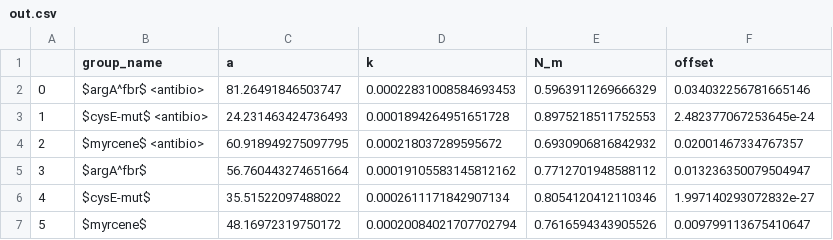
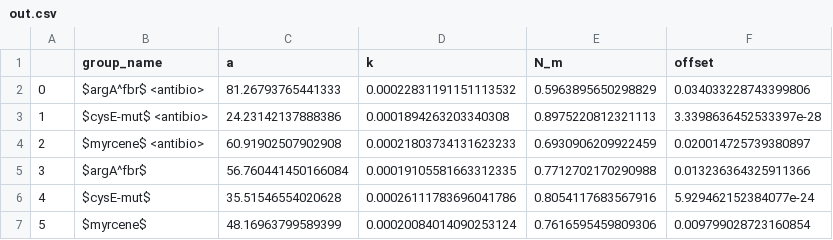
Before and after one commit to jasonliuuu/igem-model, a CSV file: outputs/out.csv, drawn as a sheet.

```diff
--- a/outputs/out.csv
+++ b/outputs/out.csv
@@ -1,7 +1,7 @@
 ,group_name,a,k,N_m,offset
-0,$argA^fbr$ <antibio>,81.26491846503747,0.00022831008584693453,0.5963911269666329,0.034032256781665146
-1,$cysE-mut$ <antibio>,24.231463424736493,0.0001894264951651728,0.8975218511752553,2.482377067253645e-24
-2,$myrcene$ <antibio>,60.918949275097795,0.000218037289595672,0.6930906816842932,0.02001467334767357
-3,$argA^fbr$,56.760443274651664,0.00019105583145812162,0.7712701948588112,0.013236350079504947
-4,$cysE-mut$,35.51522097488022,0.0002611171842907134,0.8054120412110346,1.997140293072832e-27
-5,$myrcene$,48.16972319750172,0.00020084021707702794,0.7616594343905526,0.009799113675410647
+0,$argA^fbr$ <antibio>,81.26793765441333,0.00022831191151113532,0.5963895650298829,0.034033228743399806
+1,$cysE-mut$ <antibio>,24.23142137888386,0.0001894263203340308,0.8975220812321113,3.3398636452533397e-28
+2,$myrcene$ <antibio>,60.91902507902908,0.00021803734131623233,0.6930906209922459,0.020014725739380897
+3,$argA^fbr$,56.760441450166084,0.00019105581663312335,0.7712702170290988,0.013236364325911366
+4,$cysE-mut$,35.51546554020628,0.00026111783696041786,0.8054117683567916,5.929462152384077e-24
+5,$myrcene$,48.16963799589399,0.00020084014090253124,0.7616595459809306,0.009799028723160854
```
Also changed, not shown: 3 other files.
